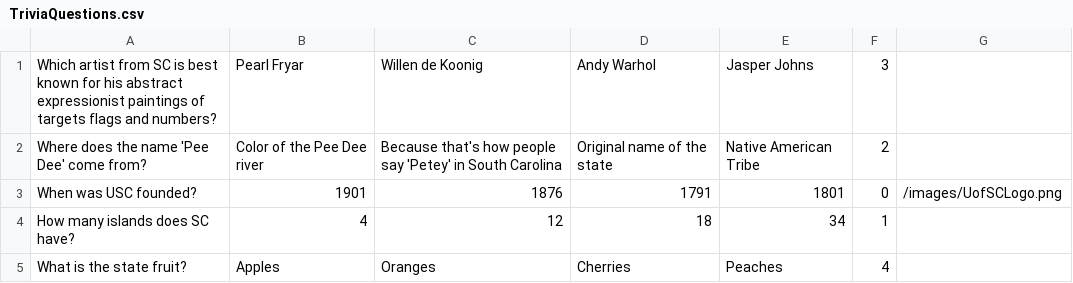
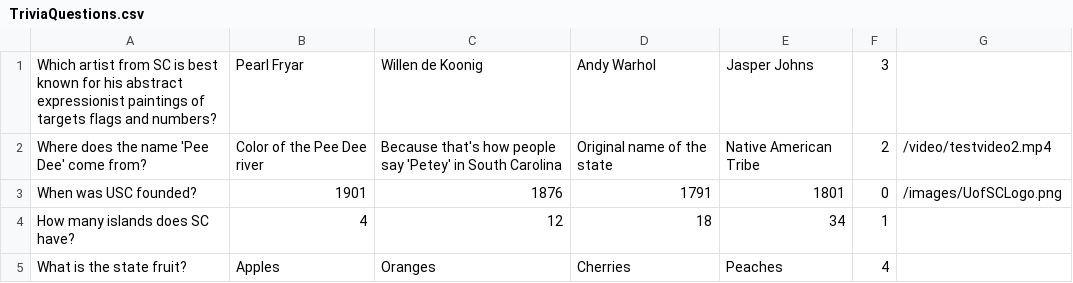
Before and after one commit to SCCapstone/teamMuseumKiosk, a CSV file: TriviaQuestions.csv, drawn as a sheet.

Commit message:
Added video capability

```diff
--- a/TriviaQuestions.csv
+++ b/TriviaQuestions.csv
@@ -1,3 +1,3 @@
 Which artist from SC is best known for his abstract expressionist paintings of targets flags and numbers?,Pearl Fryar,Willen de Koonig, Andy Warhol,Jasper Johns,3
-Where does the name 'Pee Dee' come from?,Color of the Pee Dee river,Because that's how people say 'Petey' in South Carolina,Original name of the state,Native American Tribe,2
+Where does the name 'Pee Dee' come from?,Color of the Pee Dee river,Because that's how people say 'Petey' in South Carolina,Original name of the state,Native American Tribe,2,/video/testvideo2.mp4
 When was USC founded?,1901,1876,1791,1801,0,/images/UofSCLogo.png
```
Also changed, not shown: 4 other files.
